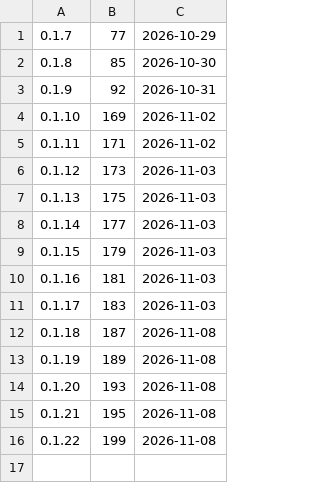
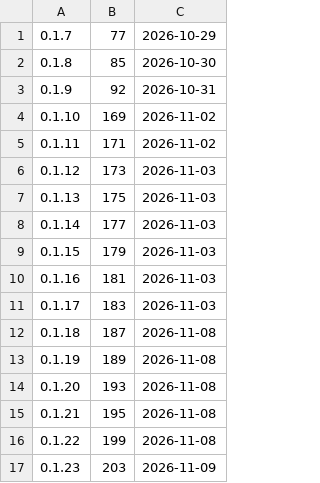
Before and after one commit to d2ntr5/bhasha-releases, a TSV file: builds.tsv, drawn as a sheet.

```diff
--- a/builds.tsv
+++ b/builds.tsv
@@ -16 +16,2 @@
 0.1.22	199	2026-11-08
+0.1.23	203	2026-11-09
```
Also changed, not shown: 3 other files.
